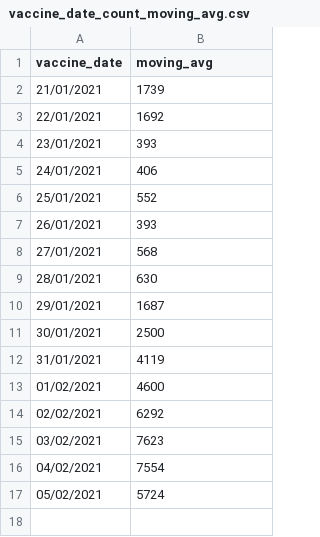
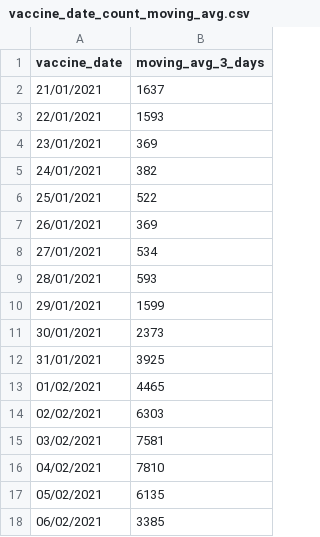
Before and after one commit to CodeForManaus/vacina-manaus-backend, a CSV file: analytics/vaccine_date_count_moving_avg.csv, drawn as a sheet.

```diff
--- a/analytics/vaccine_date_count_moving_avg.csv
+++ b/analytics/vaccine_date_count_moving_avg.csv
@@ -1,17 +1,18 @@
-vaccine_date,moving_avg
-21/01/2021,1739
-22/01/2021,1692
-23/01/2021,393
-24/01/2021,406
-25/01/2021,552
-26/01/2021,393
-27/01/2021,568
-28/01/2021,630
-29/01/2021,1687
-30/01/2021,2500
-31/01/2021,4119
-01/02/2021,4600
-02/02/2021,6292
-03/02/2021,7623
-04/02/2021,7554
-05/02/2021,5724
+vaccine_date,moving_avg_3_days
+21/01/2021,1637
+22/01/2021,1593
+23/01/2021,369
+24/01/2021,382
+25/01/2021,522
+26/01/2021,369
+27/01/2021,534
+28/01/2021,593
+29/01/2021,1599
+30/01/2021,2373
+31/01/2021,3925
+01/02/2021,4465
+02/02/2021,6303
+03/02/2021,7581
+04/02/2021,7810
+05/02/2021,6135
+06/02/2021,3385
```
Also changed, not shown: analytics/vaccine_date_count.csv, 19 other files.
